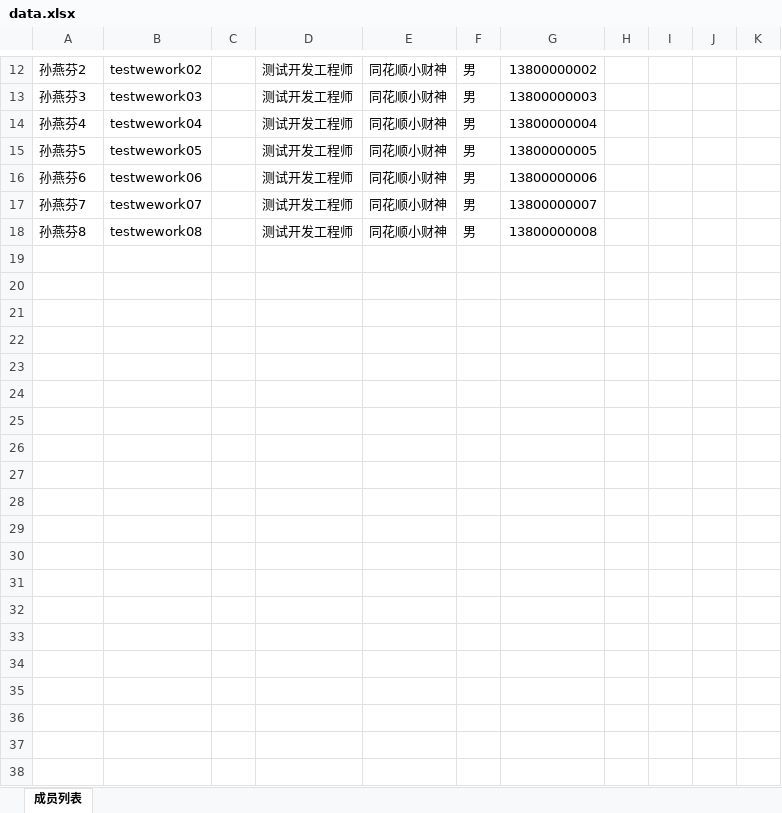
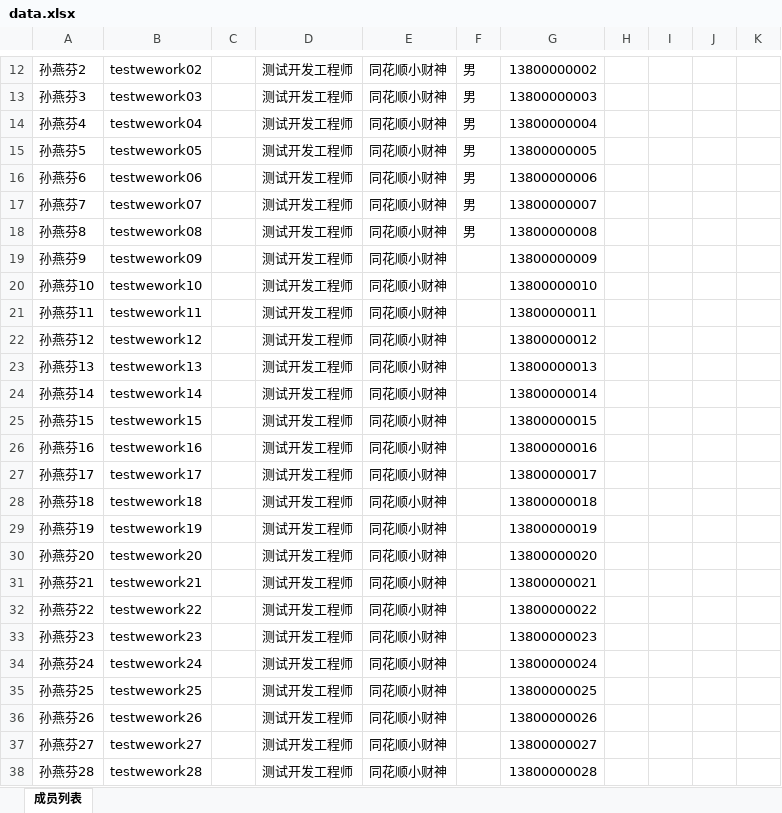
Before and after one commit to sunyanfen1995/HGWZ_syf, an Excel workbook: WebUITest/Data/data.xlsx, sheet 成员列表, drawn as a sheet; only a part is shown, gaps mark what is left out; values as stored, in another font and other column widths than the file's, no borders; the diff covers the shown part only; the diff names each change by its address in the sheet, - before the commit and + after, or states it on an @@ line.

```diff
--- a/WebUITest/Data/data.xlsx (sheet 成员列表)
+++ b/WebUITest/Data/data.xlsx (sheet 成员列表)
+row 19: 孙燕芬9 | testwework09 |  | 测试开发工程师 | 同花顺小财神 |  | 13800000009
+row 20: 孙燕芬10 | testwework10 |  | 测试开发工程师 | 同花顺小财神 |  | 13800000010
+row 21: 孙燕芬11 | testwework11 |  | 测试开发工程师 | 同花顺小财神 |  | 13800000011
+row 22: 孙燕芬12 | testwework12 |  | 测试开发工程师 | 同花顺小财神 |  | 13800000012
+row 23: 孙燕芬13 | testwework13 |  | 测试开发工程师 | 同花顺小财神 |  | 13800000013
+row 24: 孙燕芬14 | testwework14 |  | 测试开发工程师 | 同花顺小财神 |  | 13800000014
+row 25: 孙燕芬15 | testwework15 |  | 测试开发工程师 | 同花顺小财神 |  | 13800000015
+row 26: 孙燕芬16 | testwework16 |  | 测试开发工程师 | 同花顺小财神 |  | 13800000016
+row 27: 孙燕芬17 | testwework17 |  | 测试开发工程师 | 同花顺小财神 |  | 13800000017
+row 28: 孙燕芬18 | testwework18 |  | 测试开发工程师 | 同花顺小财神 |  | 13800000018
+row 29: 孙燕芬19 | testwework19 |  | 测试开发工程师 | 同花顺小财神 |  | 13800000019
+row 30: 孙燕芬20 | testwework20 |  | 测试开发工程师 | 同花顺小财神 |  | 13800000020
+row 31: 孙燕芬21 | testwework21 |  | 测试开发工程师 | 同花顺小财神 |  | 13800000021
+row 32: 孙燕芬22 | testwework22 |  | 测试开发工程师 | 同花顺小财神 |  | 13800000022
+row 33: 孙燕芬23 | testwework23 |  | 测试开发工程师 | 同花顺小财神 |  | 13800000023
+row 34: 孙燕芬24 | testwework24 |  | 测试开发工程师 | 同花顺小财神 |  | 13800000024
+row 35: 孙燕芬25 | testwework25 |  | 测试开发工程师 | 同花顺小财神 |  | 13800000025
+row 36: 孙燕芬26 | testwework26 |  | 测试开发工程师 | 同花顺小财神 |  | 13800000026
+row 37: 孙燕芬27 | testwework27 |  | 测试开发工程师 | 同花顺小财神 |  | 13800000027
+row 38: 孙燕芬28 | testwework28 |  | 测试开发工程师 | 同花顺小财神 |  | 13800000028
```
Also changed, not shown: 72 added rows elsewhere in this sheet, 44 other files.
